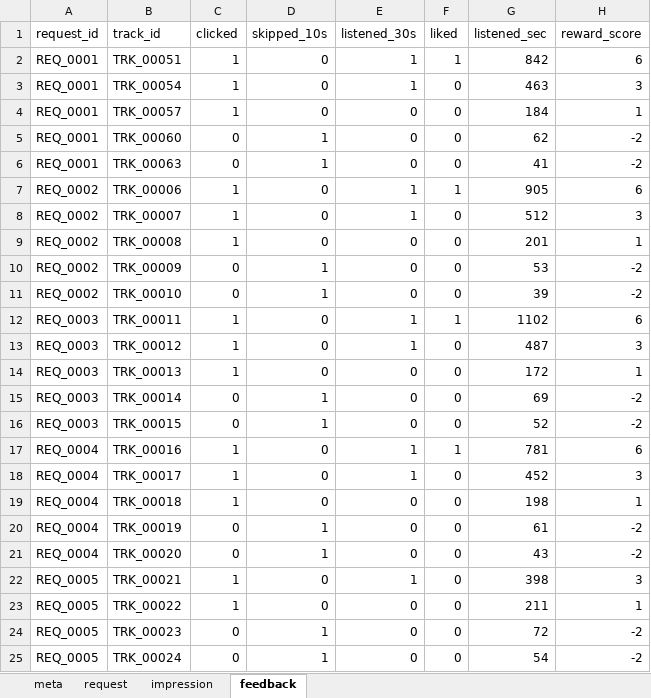
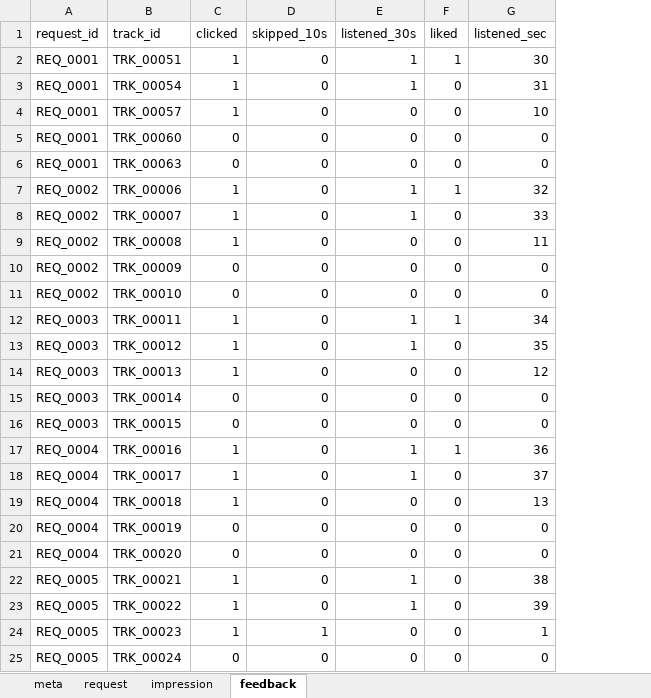
Before and after one commit to kyungheee/spt-be, an Excel workbook: sample/data/sample_data.xlsx, sheet feedback, drawn as a sheet; only a part is shown; values as stored, in another font and other column widths than the file's, no borders; the diff covers the shown part only; the diff names each change by its address in the sheet, - before the commit and + after, or states it on an @@ line.

Commit message:
modify data

```diff
--- a/sample/data/sample_data.xlsx (sheet feedback)
+++ b/sample/data/sample_data.xlsx (sheet feedback)
-column H (reward_score), rows 2-25: 6 | 3 | 1 | -2 | -2 | 6 | 3 | 1 | -2 | -2 | 6 | 3 | 1 | -2 | -2 | 6 | 3 | 1 | -2 | -2 | 3 | 1 | -2 | -2
-G2 (listened_sec): 842
+G2 (listened_sec): 30
-G3 (listened_sec): 463
+G3 (listened_sec): 31
-G4 (listened_sec): 184
+G4 (listened_sec): 10
-D5:D6 (skipped_10s): 1
+D5:D6 (skipped_10s): 0
-G5 (listened_sec): 62
+G5 (listened_sec): 0
-G6 (listened_sec): 41
+G6 (listened_sec): 0
-G7 (listened_sec): 905
+G7 (listened_sec): 32
-G8 (listened_sec): 512
+G8 (listened_sec): 33
-G9 (listened_sec): 201
+G9 (listened_sec): 11
-D10:D11 (skipped_10s): 1
+D10:D11 (skipped_10s): 0
-G10 (listened_sec): 53
+G10 (listened_sec): 0
-G11 (listened_sec): 39
+G11 (listened_sec): 0
-G12 (listened_sec): 1102
+G12 (listened_sec): 34
-G13 (listened_sec): 487
+G13 (listened_sec): 35
-G14 (listened_sec): 172
+G14 (listened_sec): 12
-D15:D16 (skipped_10s): 1
+D15:D16 (skipped_10s): 0
-G15 (listened_sec): 69
+G15 (listened_sec): 0
-G16 (listened_sec): 52
+G16 (listened_sec): 0
-G17 (listened_sec): 781
+G17 (listened_sec): 36
-G18 (listened_sec): 452
+G18 (listened_sec): 37
-G19 (listened_sec): 198
+G19 (listened_sec): 13
-D20:D21 (skipped_10s): 1
+D20:D21 (skipped_10s): 0
-G20 (listened_sec): 61
+G20 (listened_sec): 0
-G21 (listened_sec): 43
+G21 (listened_sec): 0
-G22 (listened_sec): 398
+G22 (listened_sec): 38
-E23 (listened_30s): 0
+E23 (listened_30s): 1
-G23 (listened_sec): 211
+G23 (listened_sec): 39
-C24 (clicked): 0
+C24 (clicked): 1
-G24 (listened_sec): 72
+G24 (listened_sec): 1
-D25 (skipped_10s): 1
+D25 (skipped_10s): 0
-G25 (listened_sec): 54
+G25 (listened_sec): 0
```
Also changed, not shown: 398 edited cells elsewhere in this sheet, sheet meta, sample/data/sample_data_2.xlsx.
